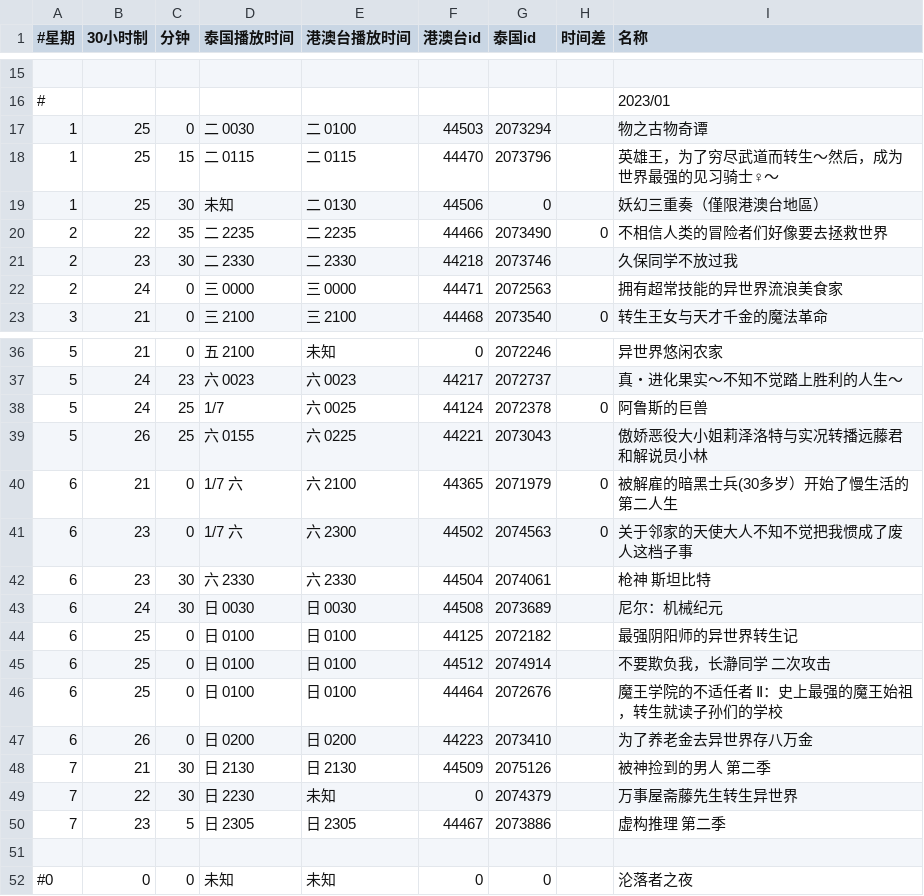
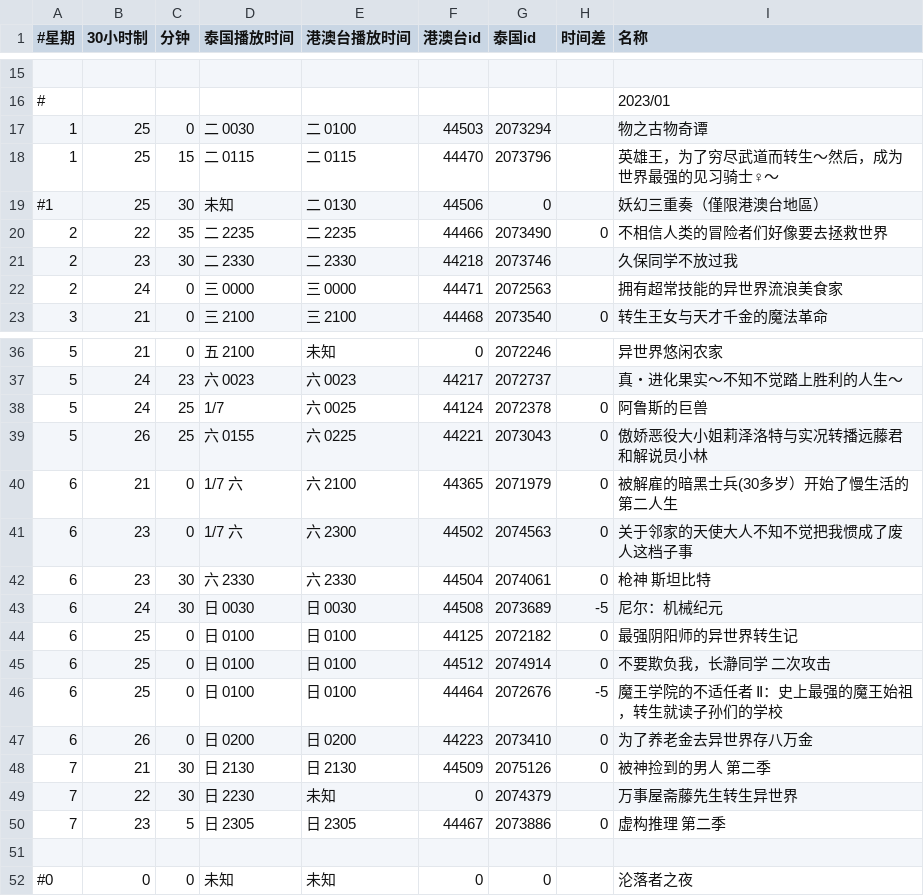
Before and after one commit to david082321/FurrySub, a CSV file: list.csv, drawn as a sheet; only a part is shown, gaps mark what is left out.

Commit message:
M 时间差

```diff
--- a/list.csv
+++ b/list.csv
@@ -18,3 +18,3 @@
 1,25,15,二 0115,二 0115,44470,2073796,,英雄王，为了穷尽武道而转生～然后，成为世界最强的见习骑士♀～
-1,25,30,未知,二 0130,44506,0,,妖幻三重奏（僅限港澳台地區）
+#1,25,30,未知,二 0130,44506,0,,妖幻三重奏（僅限港澳台地區）
 2,22,35,二 2235,二 2235,44466,2073490,0,不相信人类的冒险者们好像要去拯救世界
@@ -38,14 +38,14 @@
 5,24,25,1/7,六 0025,44124,2072378,0,阿鲁斯的巨兽
-5,26,25,六 0155,六 0225,44221,2073043,,傲娇恶役大小姐莉泽洛特与实况转播远藤君和解说员小林
+5,26,25,六 0155,六 0225,44221,2073043,0,傲娇恶役大小姐莉泽洛特与实况转播远藤君和解说员小林
 6,21,0,1/7 六,六 2100,44365,2071979,0,被解雇的暗黑士兵(30多岁）开始了慢生活的第二人生
 6,23,0,1/7 六,六 2300,44502,2074563,0,关于邻家的天使大人不知不觉把我惯成了废人这档子事
-6,23,30,六 2330,六 2330,44504,2074061,,枪神 斯坦比特
-6,24,30,日 0030,日 0030,44508,2073689,,尼尔：机械纪元
-6,25,0,日 0100,日 0100,44125,2072182,,最强阴阳师的异世界转生记
-6,25,0,日 0100,日 0100,44512,2074914,,不要欺负我，长瀞同学 二次攻击
-6,25,0,日 0100,日 0100,44464,2072676,,魔王学院的不适任者 Ⅱ：史上最强的魔王始祖，转生就读子孙们的学校
-6,26,0,日 0200,日 0200,44223,2073410,,为了养老金去异世界存八万金
-7,21,30,日 2130,日 2130,44509,2075126,,被神捡到的男人 第二季
+6,23,30,六 2330,六 2330,44504,2074061,0,枪神 斯坦比特
+6,24,30,日 0030,日 0030,44508,2073689,-5,尼尔：机械纪元
+6,25,0,日 0100,日 0100,44125,2072182,0,最强阴阳师的异世界转生记
+6,25,0,日 0100,日 0100,44512,2074914,0,不要欺负我，长瀞同学 二次攻击
+6,25,0,日 0100,日 0100,44464,2072676,-5,魔王学院的不适任者 Ⅱ：史上最强的魔王始祖，转生就读子孙们的学校
+6,26,0,日 0200,日 0200,44223,2073410,0,为了养老金去异世界存八万金
+7,21,30,日 2130,日 2130,44509,2075126,0,被神捡到的男人 第二季
 7,22,30,日 2230,未知,0,2074379,,万事屋斋藤先生转生异世界
-7,23,5,日 2305,日 2305,44467,2073886,,虚构推理 第二季
+7,23,5,日 2305,日 2305,44467,2073886,0,虚构推理 第二季
 
```
